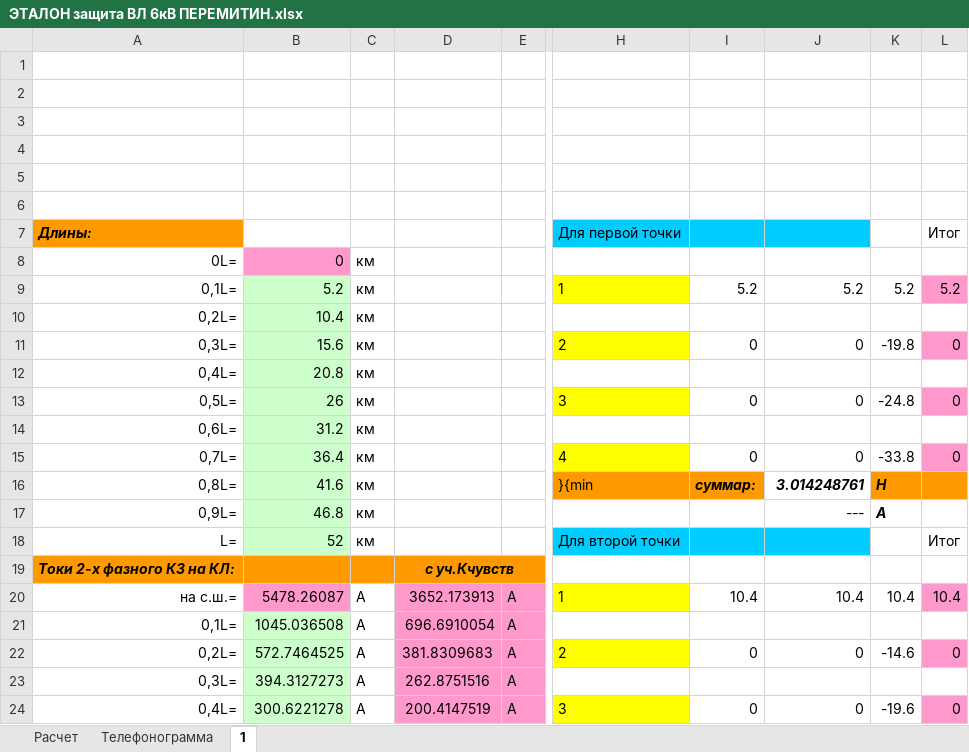
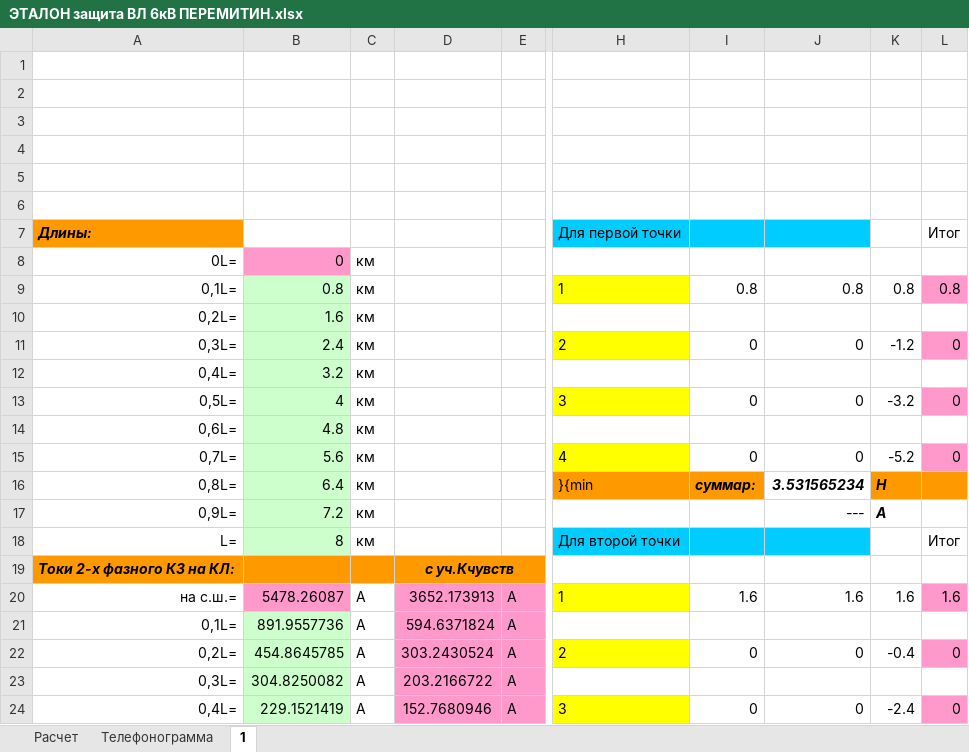
Before and after one commit to Pooshkinlive/RelayProtection, an Excel workbook: data/input/ЭТАЛОН защита ВЛ 6кВ ПЕРЕМИТИН.xlsx, sheet 1, drawn as a sheet; only a part is shown, gaps mark what is left out; values as stored, in another font and other column widths than the file's, no borders; the diff covers the shown part only; the diff names each change by its address in the sheet, - before the commit and + after, or states it on an @@ line.

```diff
--- a/data/input/ЭТАЛОН защита ВЛ 6кВ ПЕРЕМИТИН.xlsx (sheet 1)
+++ b/data/input/ЭТАЛОН защита ВЛ 6кВ ПЕРЕМИТИН.xlsx (sheet 1)
-B9: 5.2
+B9: 0.8
-I9: 5.2
+I9: 0.8
-J9: 5.2
+J9: 0.8
-K9: 5.2
+K9: 0.8
-L9: 5.2
+L9: 0.8
-B10: 10.4
+B10: 1.6
-B11: 15.6
+B11: 2.4
-K11: -19.8
+K11: -1.2
-B12: 20.8
+B12: 3.2
-B13: 26
+B13: 4
-K13: -24.8
+K13: -3.2
-B14: 31.2
+B14: 4.8
-B15: 36.4
+B15: 5.6
-K15: -33.8
+K15: -5.2
-B16: 41.6
+B16: 6.4
-J16: 3.014248761
+J16: 3.531565234
-B17: 46.8
+B17: 7.2
-B18: 52
+B18: 8
-I20: 10.4
+I20: 1.6
-J20: 10.4
+J20: 1.6
-K20: 10.4
+K20: 1.6
-L20: 10.4
+L20: 1.6
-B21: 1045.036508
+B21: 891.9557736
-D21: 696.6910054
+D21: 594.6371824
-B22: 572.7464525
+B22: 454.8645785
-D22: 381.8309683
+D22: 303.2430524
-K22: -14.6
+K22: -0.4
-B23: 394.3127273
+B23: 304.8250082
-D23: 262.8751516
+D23: 203.2166722
-B24: 300.6221278
+B24: 229.1521419
-D24: 200.4147519
+D24: 152.7680946
-K24: -19.6
+K24: -2.4
```
Also changed, not shown: 17 added rows, 17 removed rows and 426 edited cells elsewhere in this sheet, sheet Расчет, sheet Телефонограмма, charts or pictures, 9 other files.
